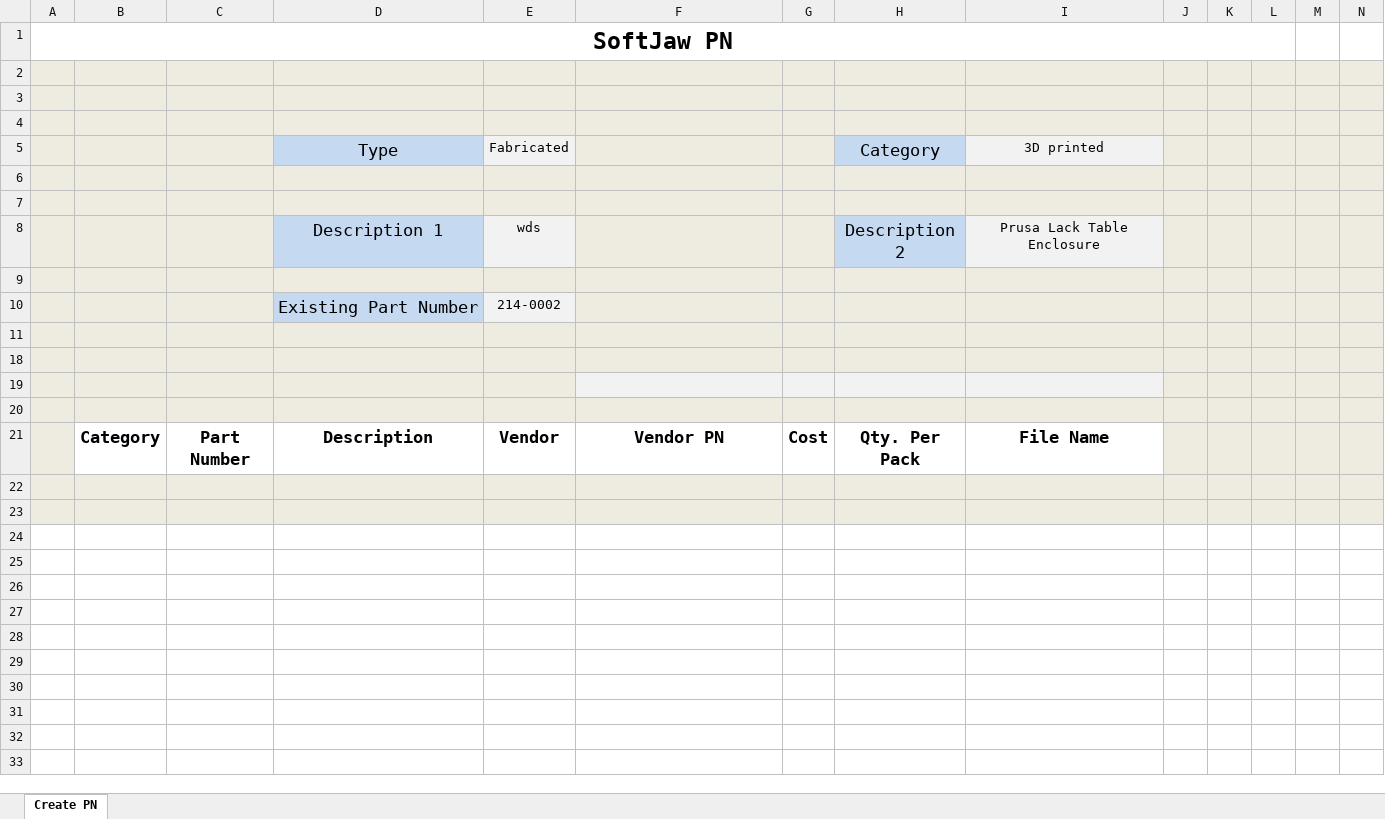
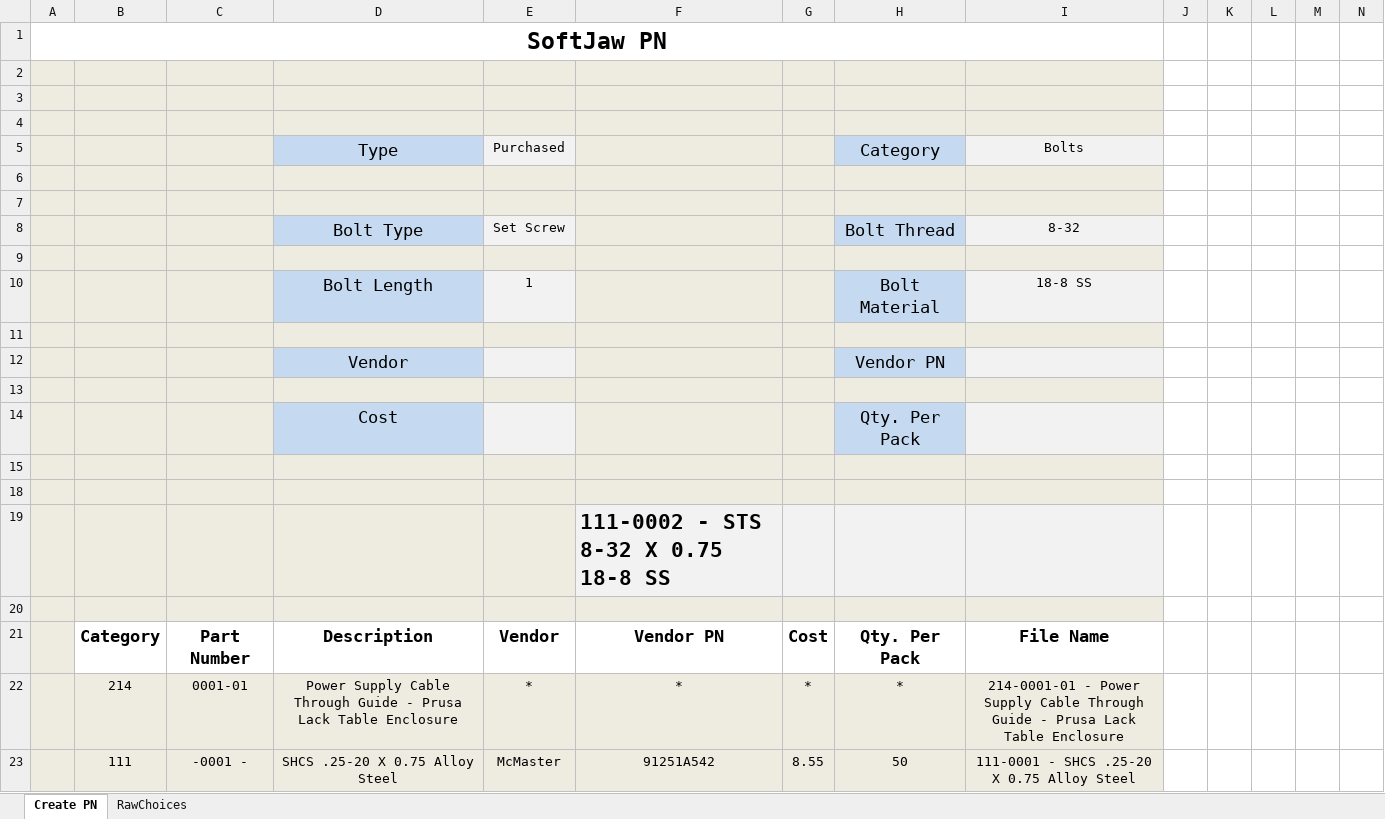
Before and after one commit to junglerhino37/SoftJawPN, an Excel workbook: SoftJawPN.xlsm, sheet Create PN, drawn as a sheet; values as stored, in another font and other column widths than the file's, no borders; charts and pictures and conditional formats not drawn; removed rows and columns are numbered as before the commit, all else as after; the diff names each change by its address in the sheet, - before the commit and + after, or states it on an @@ line.

Commit message:
Update SoftJawPN.xlsm
Workaround leading zeros of purchased parts on import

```diff
--- a/SoftJawPN.xlsm (sheet Create PN)
+++ b/SoftJawPN.xlsm (sheet Create PN)
@@ sheet tab unhidden: RawChoices @@
-A1:L1 merged
+A1:I1 merged
-J2:N7 fill: #EEECE1
+J2:N7 fill: none
-E5: Fabricated
+E5: Purchased
-I5: 3D printed
+I5: Bolts
-row 8:  |  |  | Description 1 | wds |  |  | Description 2 | Prusa Lack Table Enclosure
+row 8:  |  |  | Bolt Type | Set Screw |  |  | Bolt Thread | 8-32
-J9:N9 fill: #EEECE1
+J9:N9 fill: none
+row 10:  |  |  | Bolt Length | 1 |  |  | Bolt Material | 18-8 SS
-row 11:  |  |  | Existing Part Number | 214-0002 |  |  | Vendor PN
+row 11: (empty)
-D11 fill: #C5D9F1
+D11 fill: #EEECE1
-J11:N11 fill: #EEECE1
+J11:N11 fill: none
+row 12:  |  |  | Vendor |  |  |  | Vendor PN
+row 13: (empty)
@@ row 14 unhidden:  |  |  | Cost |  |  |  | Qty. Per Pack @@
-J15:N15 fill: #EEECE1
+J15:N15 fill: none
-J18:N23 fill: #EEECE1
+J18:N23 fill: none
-F19: (empty)
+F19: 111-0002 - STS 8-32 X 0.75 18-8 SS
-row 22: (empty)
+row 22:  | 214 | 0001-01 | Power Supply Cable Through Guide - Prusa Lack Table Enclosure | * | * | * | * | 214-0001-01 - Power Supply Cable Through Guide - Prusa Lack Table Enclosure
-row 23: (empty)
+row 23:  | 111 | -0001 - | SHCS .25-20 X 0.75 Alloy Steel | McMaster | 91251A542 | 8.55 | 50 | 111-0001 - SHCS .25-20 X 0.75 Alloy Steel
```
Also changed, not shown: hidden cells, charts or pictures.
